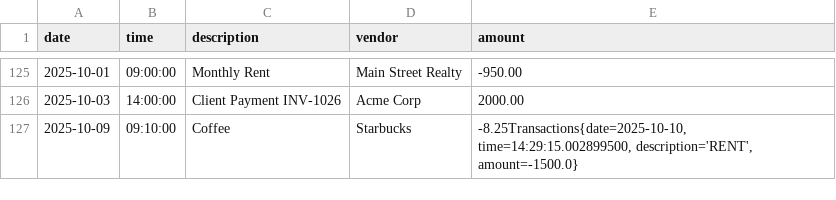
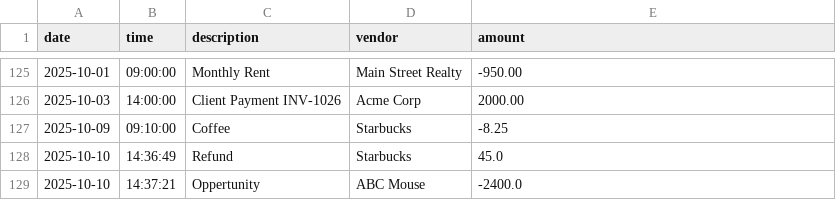
Before and after one commit to kkeith016/vault-book, a CSV file: src/main/resources/transactions.csv, drawn as a sheet; only a part is shown, gaps mark what is left out.

```diff
--- a/src/main/resources/transactions.csv
+++ b/src/main/resources/transactions.csv
@@ -126,2 +126,4 @@ date|time|description|vendor|amount
 2025-10-03|14:00:00|Client Payment INV-1026|Acme Corp|2000.00
-2025-10-09|09:10:00|Coffee|Starbucks|-8.25Transactions{date=2025-10-10, time=14:29:15.002899500, description='RENT', amount=-1500.0}
+2025-10-09|09:10:00|Coffee|Starbucks|-8.25
+2025-10-10|14:36:49|Refund|Starbucks|45.0
+2025-10-10|14:37:21|Oppertunity |ABC Mouse |-2400.0
```
Also changed, not shown: 2 other files.
